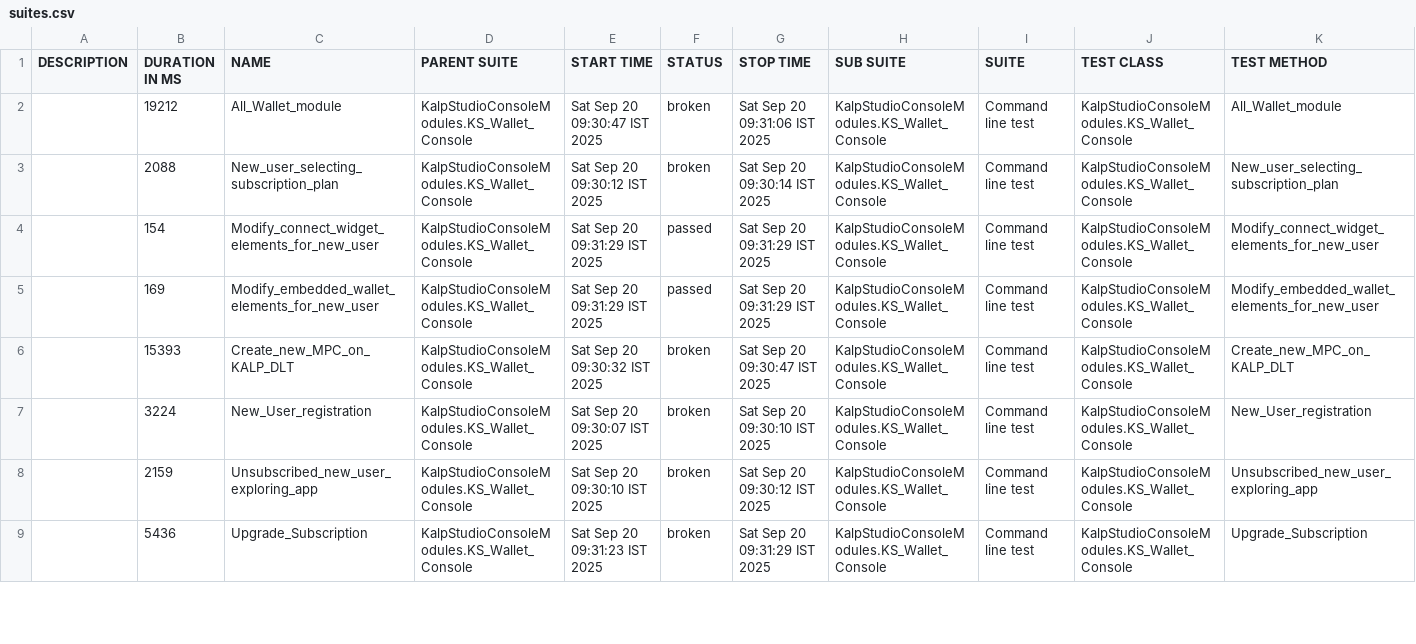
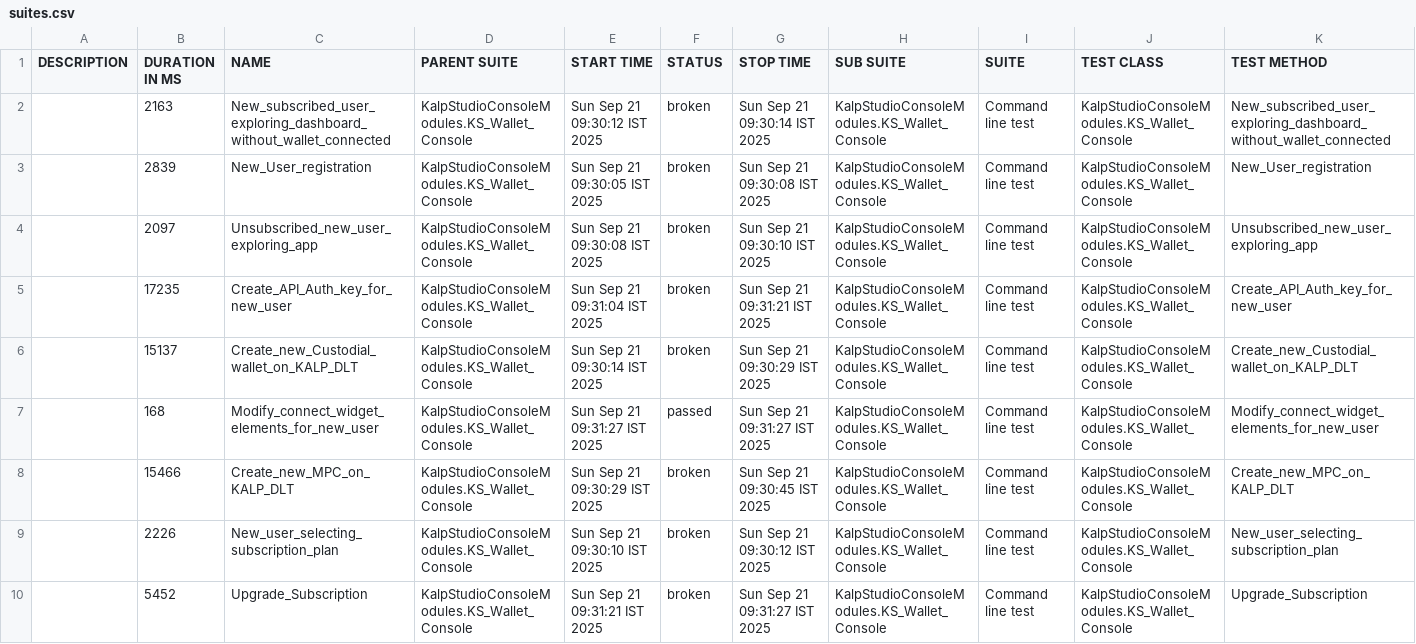
Before and after one commit to shahabp2e/Kalp-automation-allure-report, a CSV file: data/suites.csv, drawn as a sheet; only a part is shown; the diff covers the shown part only.

```diff
--- a/data/suites.csv
+++ b/data/suites.csv
@@ -1,9 +1,10 @@
 "DESCRIPTION","DURATION IN MS","NAME","PARENT SUITE","START TIME","STATUS","STOP TIME","SUB SUITE","SUITE","TEST CLASS","TEST METHOD"
-"","19212","All_Wallet_module","KalpStudioConsoleModules.KS_Wallet_Console","Sat Sep 20 09:30:47 IST 2025","broken","Sat Sep 20 09:31:06 IST 2025","KalpStudioConsoleModules.KS_Wallet_Console","Command line test","KalpStudioConsoleModules.KS_Wallet_Console","All_Wallet_module"
-"","2088","New_user_selecting_subscription_plan","KalpStudioConsoleModules.KS_Wallet_Console","Sat Sep 20 09:30:12 IST 2025","broken","Sat Sep 20 09:30:14 IST 2025","KalpStudioConsoleModules.KS_Wallet_Console","Command line test","KalpStudioConsoleModules.KS_Wallet_Console","New_user_selecting_subscription_plan"
-"","154","Modify_connect_widget_elements_for_new_user","KalpStudioConsoleModules.KS_Wallet_Console","Sat Sep 20 09:31:29 IST 2025","passed","Sat Sep 20 09:31:29 IST 2025","KalpStudioConsoleModules.KS_Wallet_Console","Command line test","KalpStudioConsoleModules.KS_Wallet_Console","Modify_connect_widget_elements_for_new_user"
-"","169","Modify_embedded_wallet_elements_for_new_user","KalpStudioConsoleModules.KS_Wallet_Console","Sat Sep 20 09:31:29 IST 2025","passed","Sat Sep 20 09:31:29 IST 2025","KalpStudioConsoleModules.KS_Wallet_Console","Command line test","KalpStudioConsoleModules.KS_Wallet_Console","Modify_embedded_wallet_elements_for_new_user"
-"","15393","Create_new_MPC_on_KALP_DLT","KalpStudioConsoleModules.KS_Wallet_Console","Sat Sep 20 09:30:32 IST 2025","broken","Sat Sep 20 09:30:47 IST 2025","KalpStudioConsoleModules.KS_Wallet_Console","Command line test","KalpStudioConsoleModules.KS_Wallet_Console","Create_new_MPC_on_KALP_DLT"
-"","3224","New_User_registration","KalpStudioConsoleModules.KS_Wallet_Console","Sat Sep 20 09:30:07 IST 2025","broken","Sat Sep 20 09:30:10 IST 2025","KalpStudioConsoleModules.KS_Wallet_Console","Command line test","KalpStudioConsoleModules.KS_Wallet_Console","New_User_registration"
-"","2159","Unsubscribed_new_user_exploring_app","KalpStudioConsoleModules.KS_Wallet_Console","Sat Sep 20 09:30:10 IST 2025","broken","Sat Sep 20 09:30:12 IST 2025","KalpStudioConsoleModules.KS_Wallet_Console","Command line test","KalpStudioConsoleModules.KS_Wallet_Console","Unsubscribed_new_user_exploring_app"
-"","5436","Upgrade_Subscription","KalpStudioConsoleModules.KS_Wallet_Console","Sat Sep 20 09:31:23 IST 2025","broken","Sat Sep 20 09:31:29 IST 2025","KalpStudioConsoleModules.KS_Wallet_Console","Command line test","KalpStudioConsoleModules.KS_Wallet_Console","Upgrade_Subscription"
+"","2163","New_subscribed_user_exploring_dashboard_without_wallet_connected","KalpStudioConsoleModules.KS_Wallet_Console","Sun Sep 21 09:30:12 IST 2025","broken","Sun Sep 21 09:30:14 IST 2025","KalpStudioConsoleModules.KS_Wallet_Console","Command line test","KalpStudioConsoleModules.KS_Wallet_Console","New_subscribed_user_exploring_dashboard_without_wallet_connected"
+"","2839","New_User_registration","KalpStudioConsoleModules.KS_Wallet_Console","Sun Sep 21 09:30:05 IST 2025","broken","Sun Sep 21 09:30:08 IST 2025","KalpStudioConsoleModules.KS_Wallet_Console","Command line test","KalpStudioConsoleModules.KS_Wallet_Console","New_User_registration"
+"","2097","Unsubscribed_new_user_exploring_app","KalpStudioConsoleModules.KS_Wallet_Console","Sun Sep 21 09:30:08 IST 2025","broken","Sun Sep 21 09:30:10 IST 2025","KalpStudioConsoleModules.KS_Wallet_Console","Command line test","KalpStudioConsoleModules.KS_Wallet_Console","Unsubscribed_new_user_exploring_app"
+"","17235","Create_API_Auth_key_for_new_user","KalpStudioConsoleModules.KS_Wallet_Console","Sun Sep 21 09:31:04 IST 2025","broken","Sun Sep 21 09:31:21 IST 2025","KalpStudioConsoleModules.KS_Wallet_Console","Command line test","KalpStudioConsoleModules.KS_Wallet_Console","Create_API_Auth_key_for_new_user"
+"","15137","Create_new_Custodial_wallet_on_KALP_DLT","KalpStudioConsoleModules.KS_Wallet_Console","Sun Sep 21 09:30:14 IST 2025","broken","Sun Sep 21 09:30:29 IST 2025","KalpStudioConsoleModules.KS_Wallet_Console","Command line test","KalpStudioConsoleModules.KS_Wallet_Console","Create_new_Custodial_wallet_on_KALP_DLT"
+"","168","Modify_connect_widget_elements_for_new_user","KalpStudioConsoleModules.KS_Wallet_Console","Sun Sep 21 09:31:27 IST 2025","passed","Sun Sep 21 09:31:27 IST 2025","KalpStudioConsoleModules.KS_Wallet_Console","Command line test","KalpStudioConsoleModules.KS_Wallet_Console","Modify_connect_widget_elements_for_new_user"
+"","15466","Create_new_MPC_on_KALP_DLT","KalpStudioConsoleModules.KS_Wallet_Console","Sun Sep 21 09:30:29 IST 2025","broken","Sun Sep 21 09:30:45 IST 2025","KalpStudioConsoleModules.KS_Wallet_Console","Command line test","KalpStudioConsoleModules.KS_Wallet_Console","Create_new_MPC_on_KALP_DLT"
+"","2226","New_user_selecting_subscription_plan","KalpStudioConsoleModules.KS_Wallet_Console","Sun Sep 21 09:30:10 IST 2025","broken","Sun Sep 21 09:30:12 IST 2025","KalpStudioConsoleModules.KS_Wallet_Console","Command line test","KalpStudioConsoleModules.KS_Wallet_Console","New_user_selecting_subscription_plan"
+"","5452","Upgrade_Subscription","KalpStudioConsoleModules.KS_Wallet_Console","Sun Sep 21 09:31:21 IST 2025","broken","Sun Sep 21 09:31:27 IST 2025","KalpStudioConsoleModules.KS_Wallet_Console","Command line test","KalpStudioConsoleModules.KS_Wallet_Console","Upgrade_Subscription"
```
Also changed, not shown: 1 removed row and 11 edited cells elsewhere in this file, 37 other files.
